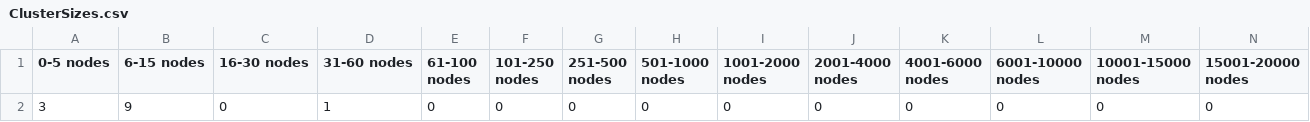
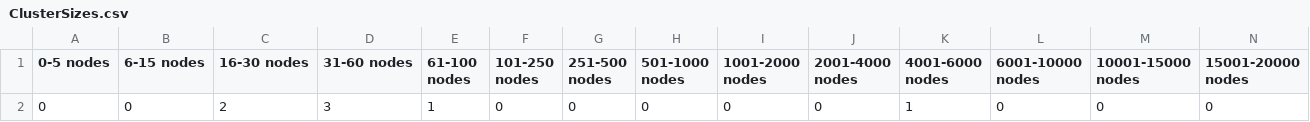
Before and after one commit to RBuck8339/Kepler_Mapper, a CSV file: Outputs/ParamSearch/nclusters5_ncubes5_percoverlap0.3/ClusterSizes.csv, drawn as a sheet; only a part is shown; removed rows and columns are numbered as before the commit, all else as after; rows hold the shown columns only; the diff names each change by its address in the sheet, - before the commit and + after, or states it on an @@ line.

```diff
--- a/Outputs/ParamSearch/nclusters5_ncubes5_percoverlap0.3/ClusterSizes.csv
+++ b/Outputs/ParamSearch/nclusters5_ncubes5_percoverlap0.3/ClusterSizes.csv
-row 2: 3 | 9 | 0 | 1 | 0 | 0 | 0 | 0 | 0 | 0 | 0 | 0 | 0 | 0
+row 2: 0 | 0 | 2 | 3 | 1 | 0 | 0 | 0 | 0 | 0 | 1 | 0 | 0 | 0
```
Also changed, not shown: Outputs/ForKiarash/ClusterSizes.csv, Outputs/ForKiarash/NumMembers.csv, 12 other files.
